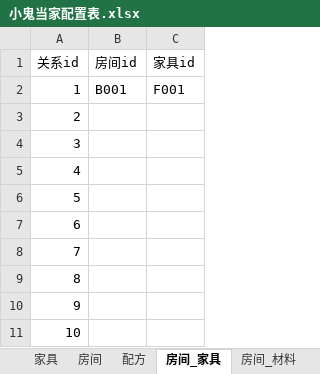
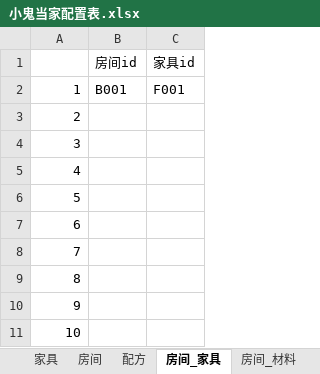
Before and after one commit to 7Chords/KidGameProject, an Excel workbook: Assets/RefData/Excels/小鬼当家配置表.xlsx, sheet 房间_家具, drawn as a sheet; values as stored, in another font and other column widths than the file's, no borders; the diff names each change by its address in the sheet, - before the commit and + after, or states it on an @@ line.

```diff
--- a/Assets/RefData/Excels/小鬼当家配置表.xlsx (sheet 房间_家具)
+++ b/Assets/RefData/Excels/小鬼当家配置表.xlsx (sheet 房间_家具)
-A1: 关系id
+A1: (empty)
```
Also changed, not shown: sheet 负面效果, sheet trap, 2 other files.
